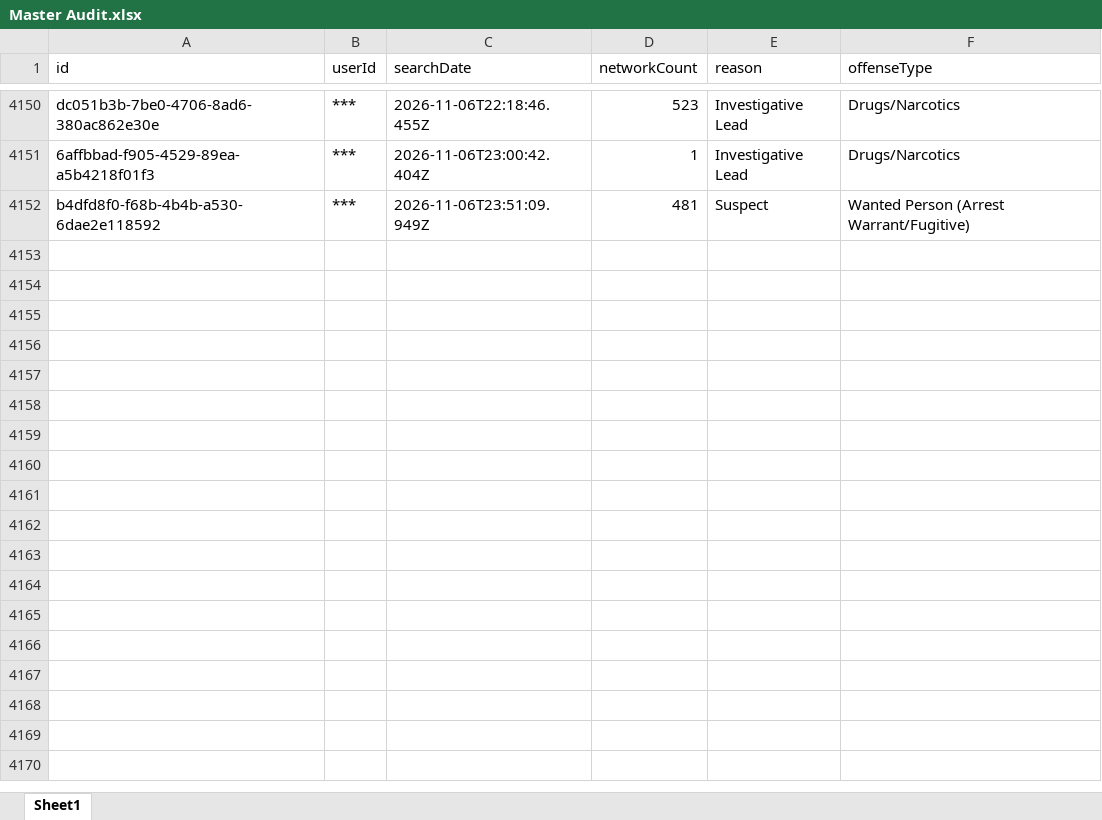
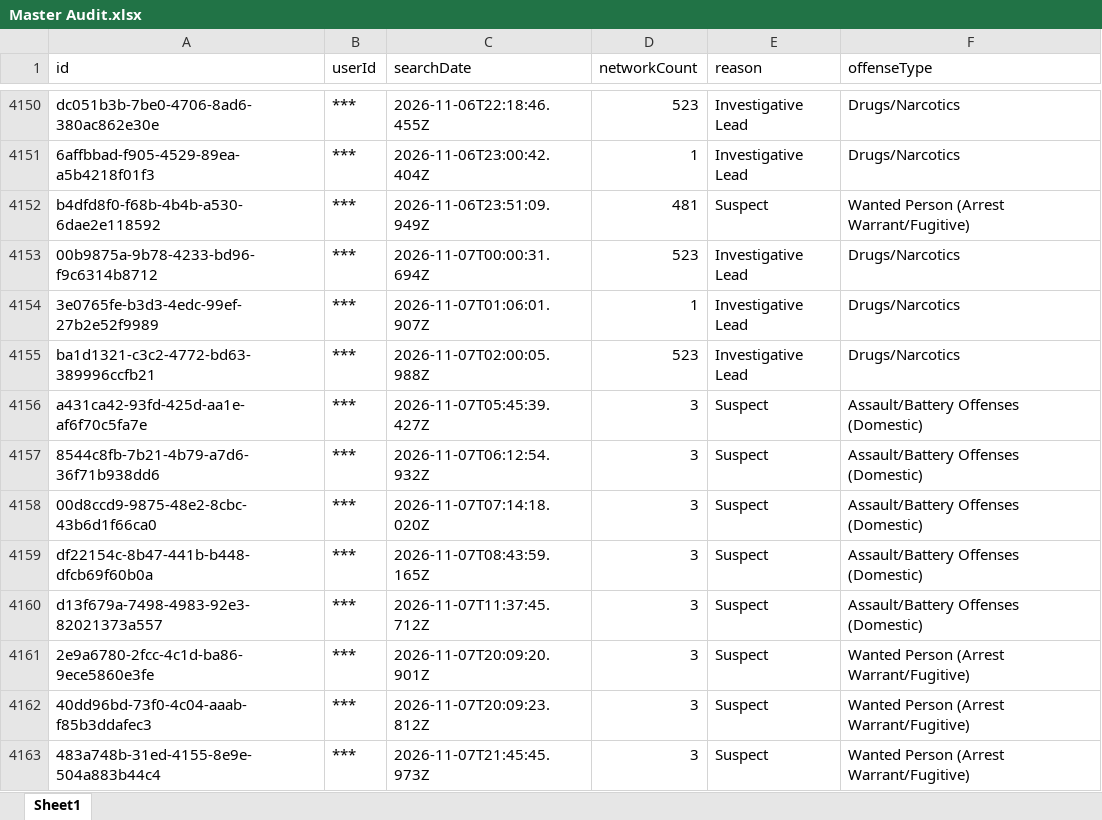
Before and after one commit to terminaldidy115/yuba-county-flock-oversight, an Excel workbook: Master Audit.xlsx, sheet Sheet1, drawn as a sheet; only a part is shown, gaps mark what is left out; values as stored, in another font and other column widths than the file's, no borders; the diff names each change by its address in the sheet, - before the commit and + after, or states it on an @@ line.

Commit message:
Auto-update 2026-11-08 09:00 — 11 new row(s)

```diff
--- a/Master Audit.xlsx (sheet Sheet1)
+++ b/Master Audit.xlsx (sheet Sheet1)
+row 4153: 00b9875a-9b78-4233-bd96-f9c6314b8712 | *** | 2026-11-07T00:00:31.694Z | 523 | Investigative Lead | Drugs/Narcotics
+row 4154: 3e0765fe-b3d3-4edc-99ef-27b2e52f9989 | *** | 2026-11-07T01:06:01.907Z | 1 | Investigative Lead | Drugs/Narcotics
+row 4155: ba1d1321-c3c2-4772-bd63-389996ccfb21 | *** | 2026-11-07T02:00:05.988Z | 523 | Investigative Lead | Drugs/Narcotics
+row 4156: a431ca42-93fd-425d-aa1e-af6f70c5fa7e | *** | 2026-11-07T05:45:39.427Z | 3 | Suspect | Assault/Battery Offenses (Domestic)
+row 4157: 8544c8fb-7b21-4b79-a7d6-36f71b938dd6 | *** | 2026-11-07T06:12:54.932Z | 3 | Suspect | Assault/Battery Offenses (Domestic)
+row 4158: 00d8ccd9-9875-48e2-8cbc-43b6d1f66ca0 | *** | 2026-11-07T07:14:18.020Z | 3 | Suspect | Assault/Battery Offenses (Domestic)
+row 4159: df22154c-8b47-441b-b448-dfcb69f60b0a | *** | 2026-11-07T08:43:59.165Z | 3 | Suspect | Assault/Battery Offenses (Domestic)
+row 4160: d13f679a-7498-4983-92e3-82021373a557 | *** | 2026-11-07T11:37:45.712Z | 3 | Suspect | Assault/Battery Offenses (Domestic)
+row 4161: 2e9a6780-2fcc-4c1d-ba86-9ece5860e3fe | *** | 2026-11-07T20:09:20.901Z | 3 | Suspect | Wanted Person (Arrest Warrant/Fugitive)
+row 4162: 40dd96bd-73f0-4c04-aaab-f85b3ddafec3 | *** | 2026-11-07T20:09:23.812Z | 3 | Suspect | Wanted Person (Arrest Warrant/Fugitive)
+row 4163: 483a748b-31ed-4155-8e9e-504a883b44c4 | *** | 2026-11-07T21:45:45.973Z | 3 | Suspect | Wanted Person (Arrest Warrant/Fugitive)
```
